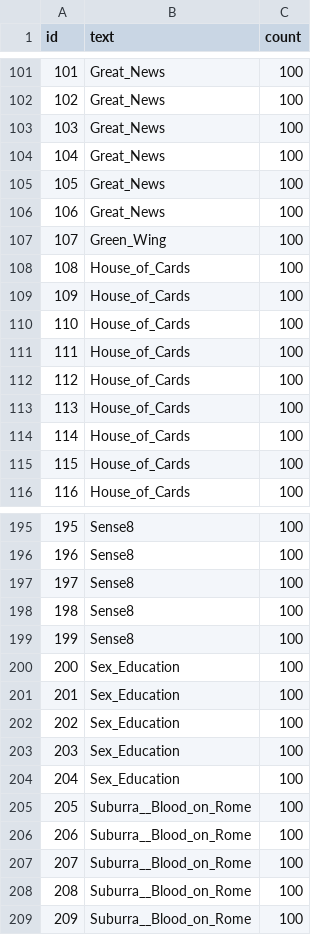
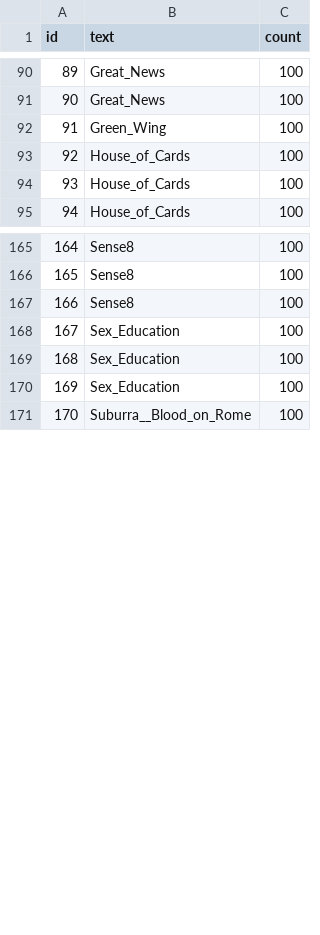
Before and after one commit to ankuharev/SentenTree, a TSV file: demo/data/catalog_all.tsv, drawn as a sheet; only a part is shown, gaps mark what is left out; the diff covers the shown part only; the diff names each change by its address in the sheet, - before the commit and + after, or states it on an @@ line.

```diff
--- a/demo/data/catalog_all.tsv
+++ b/demo/data/catalog_all.tsv
@@ column A (id) renumbered from row 2 down @@
-row 103: 103 | Great_News | 100
-row 104: 104 | Great_News | 100
-row 105: 105 | Great_News | 100
-row 106: 106 | Great_News | 100
-row 108: 108 | House_of_Cards | 100
-row 109: 109 | House_of_Cards | 100
-row 110: 110 | House_of_Cards | 100
-row 111: 111 | House_of_Cards | 100
-row 112: 112 | House_of_Cards | 100
-row 113: 113 | House_of_Cards | 100
-row 198: 198 | Sense8 | 100
-row 199: 199 | Sense8 | 100
-row 203: 203 | Sex_Education | 100
-row 204: 204 | Sex_Education | 100
-row 205: 205 | Suburra__Blood_on_Rome | 100
-row 206: 206 | Suburra__Blood_on_Rome | 100
-row 207: 207 | Suburra__Blood_on_Rome | 100
-row 208: 208 | Suburra__Blood_on_Rome | 100
```
Also changed, not shown: 26 removed rows and 7 edited cells elsewhere in this file, 4 other files.
